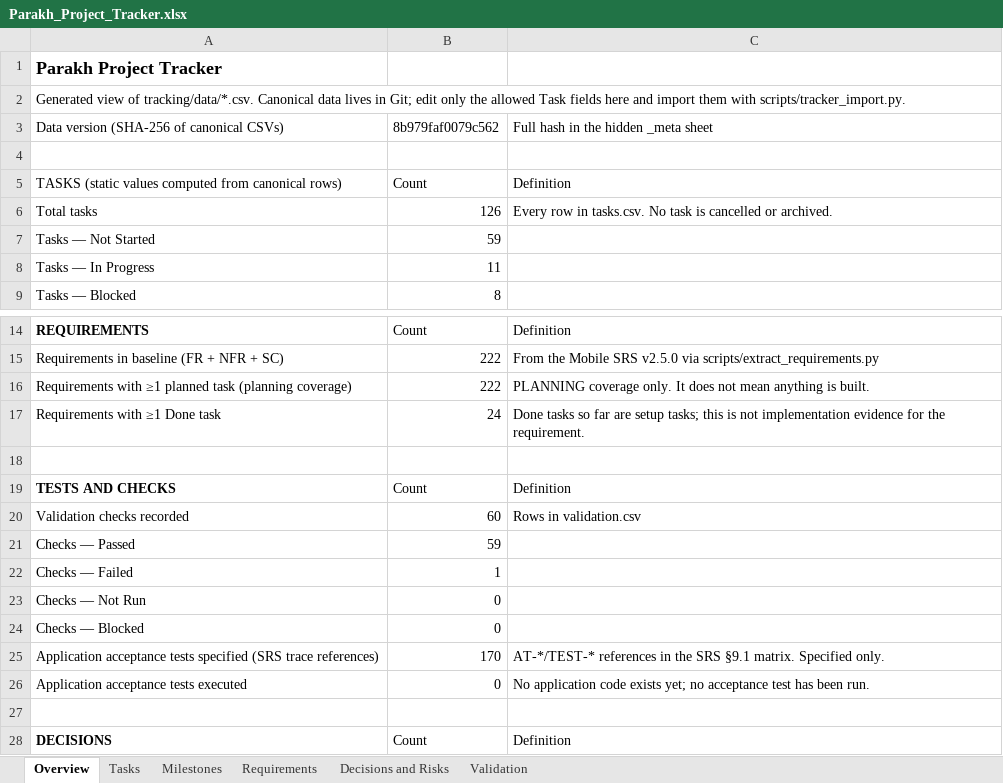
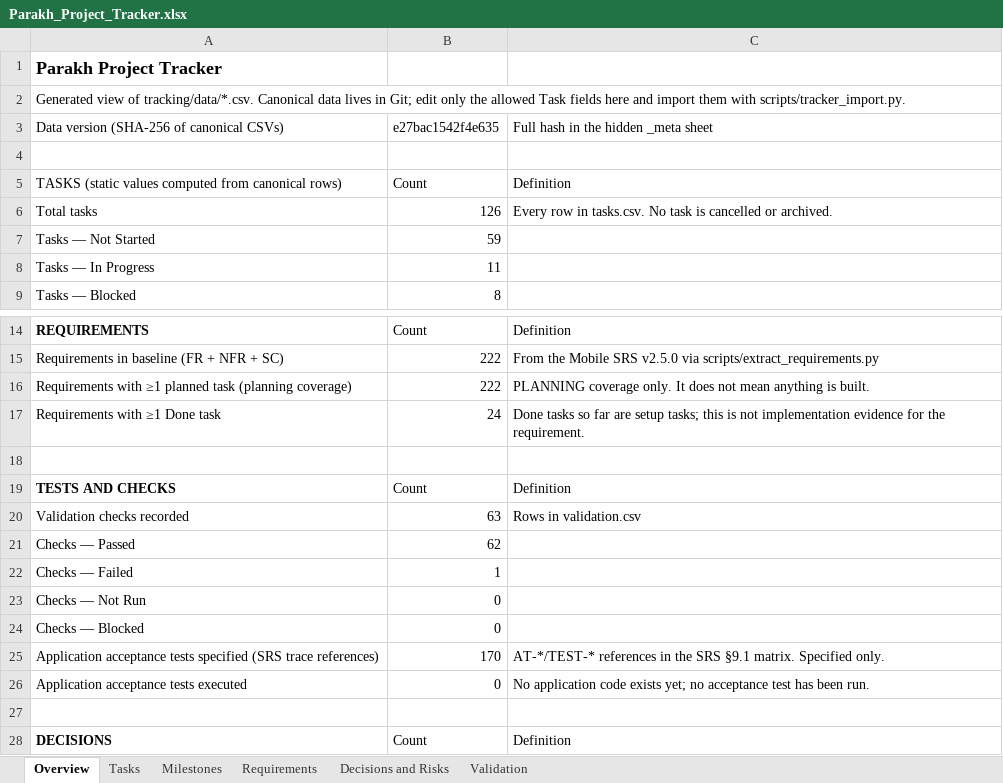
Before and after one commit to hassanjalal789/parakh-civic-tech, an Excel workbook: tracking/Parakh_Project_Tracker.xlsx, sheet Overview, drawn as a sheet; only a part is shown, gaps mark what is left out; values as stored, in another font and other column widths than the file's, no borders; the diff names each change by its address in the sheet, - before the commit and + after, or states it on an @@ line.

```diff
--- a/tracking/Parakh_Project_Tracker.xlsx (sheet Overview)
+++ b/tracking/Parakh_Project_Tracker.xlsx (sheet Overview)
-B3: 8b979faf0079c562
+B3: e27bac1542f4e635
-B20: 60
+B20: 63
-B21: 59
+B21: 62
```
Also changed, not shown: sheet Validation, sheet Tasks, 10 other files.
